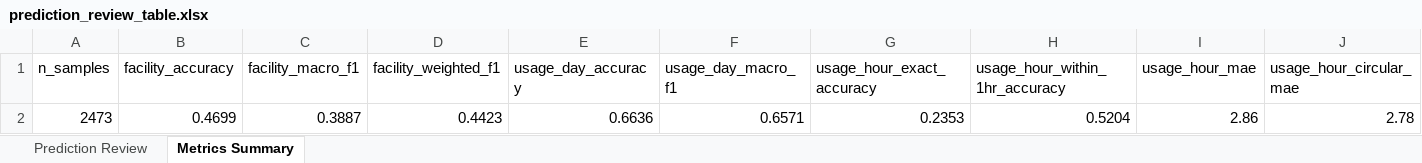
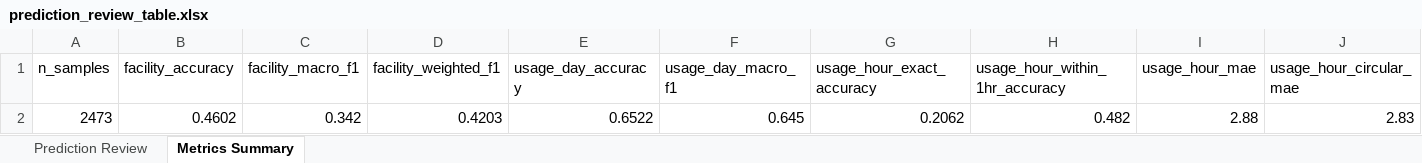
Before and after one commit to Riser01/residential-usage-prediction, an Excel workbook: output/prediction_review_table.xlsx, sheet Metrics Summary, drawn as a sheet; only a part is shown; values as stored, in another font and other column widths than the file's, no borders; removed rows and columns are numbered as before the commit, all else as after; rows hold the shown columns only; the diff names each change by its address in the sheet, - before the commit and + after, or states it on an @@ line.

```diff
--- a/output/prediction_review_table.xlsx (sheet Metrics Summary)
+++ b/output/prediction_review_table.xlsx (sheet Metrics Summary)
-row 2: 2473 | 0.4699 | 0.3887 | 0.4423 | 0.6636 | 0.6571 | 0.2353 | 0.5204 | 2.86 | 2.78
+row 2: 2473 | 0.4602 | 0.342 | 0.4203 | 0.6522 | 0.645 | 0.2062 | 0.482 | 2.88 | 2.83
```
Also changed, not shown: sheet Prediction Review, 19 other files.
